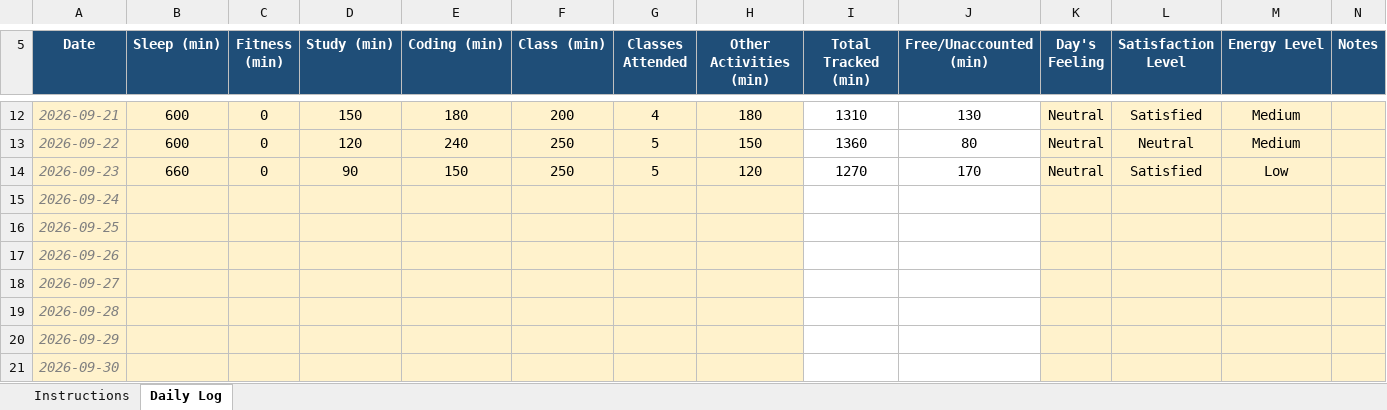
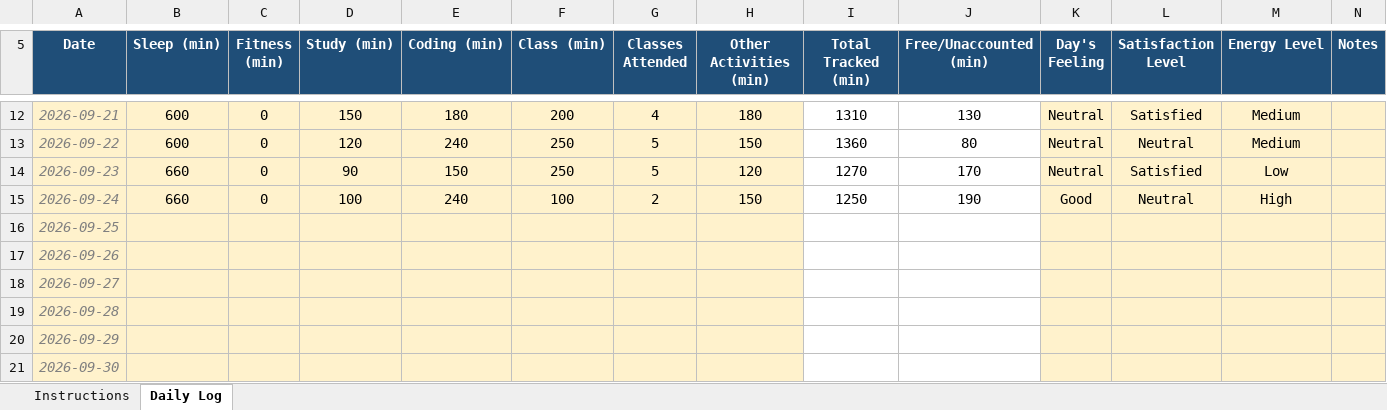
Before and after one commit to ram7909/CAP776, an Excel workbook: 12629646.xlsx, sheet Daily Log, drawn as a sheet; only a part is shown, gaps mark what is left out; values as stored, in another font and other column widths than the file's, no borders; conditional formats not drawn; the diff names each change by its address in the sheet, - before the commit and + after, or states it on an @@ line.

Commit message:
Update Daily Activity

```diff
--- a/12629646.xlsx (sheet Daily Log)
+++ b/12629646.xlsx (sheet Daily Log)
-B15 (Sleep (min)): (empty)
+B15 (Sleep (min)): 660
-C15 (Fitness (min)): (empty)
+C15 (Fitness (min)): 0
-D15 (Study (min)): (empty)
+D15 (Study (min)): 100
-E15 (Coding (min)): (empty)
+E15 (Coding (min)): 240
-F15 (Class (min)): (empty)
+F15 (Class (min)): 100
-G15 (Classes Attended): (empty)
+G15 (Classes Attended): 2
-H15 (Other Activities (min)): (empty)
+H15 (Other Activities (min)): 150
-I15 (Total Tracked (min)): (empty)
+I15 (Total Tracked (min)): 1250
-J15 (Free/Unaccounted (min)): (empty)
+J15 (Free/Unaccounted (min)): 190
-K15 (Day's Feeling): (empty)
+K15 (Day's Feeling): Good
-L15 (Satisfaction Level): (empty)
+L15 (Satisfaction Level): Neutral
-M15 (Energy Level): (empty)
+M15 (Energy Level): High
```
